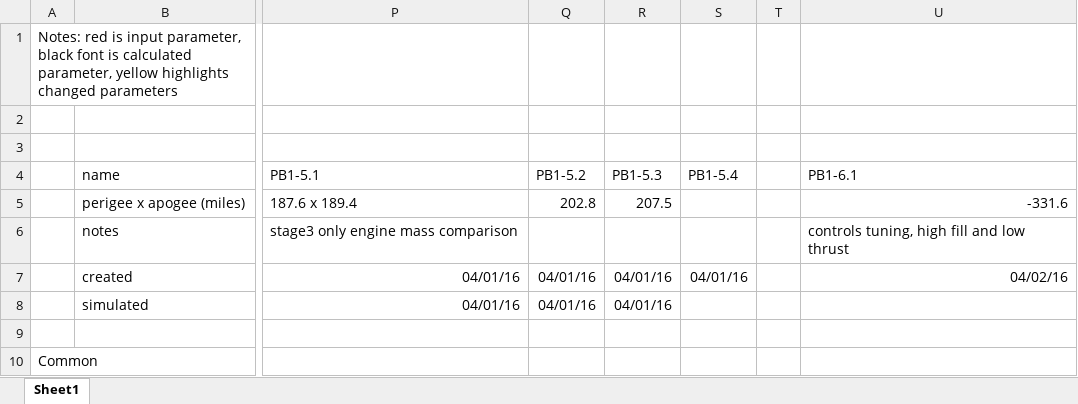
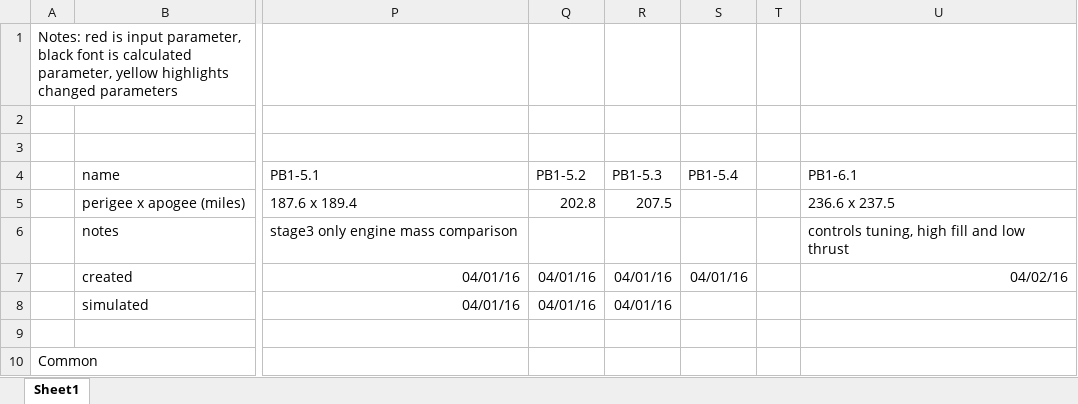
Before and after one commit to jsrlabs/PB-NLV-vehicles, an Excel workbook: configurations.xlsx, sheet Sheet1, drawn as a sheet; only a part is shown, gaps mark what is left out; values as stored, in another font and other column widths than the file's, no borders; the diff names each change by its address in the sheet, - before the commit and + after, or states it on an @@ line.

```diff
--- a/configurations.xlsx (sheet Sheet1)
+++ b/configurations.xlsx (sheet Sheet1)
-U5 (PB1-6.1): -331.6
+U5 (PB1-6.1): 236.6 x 237.5
```
Also changed, not shown: 6 other files.
